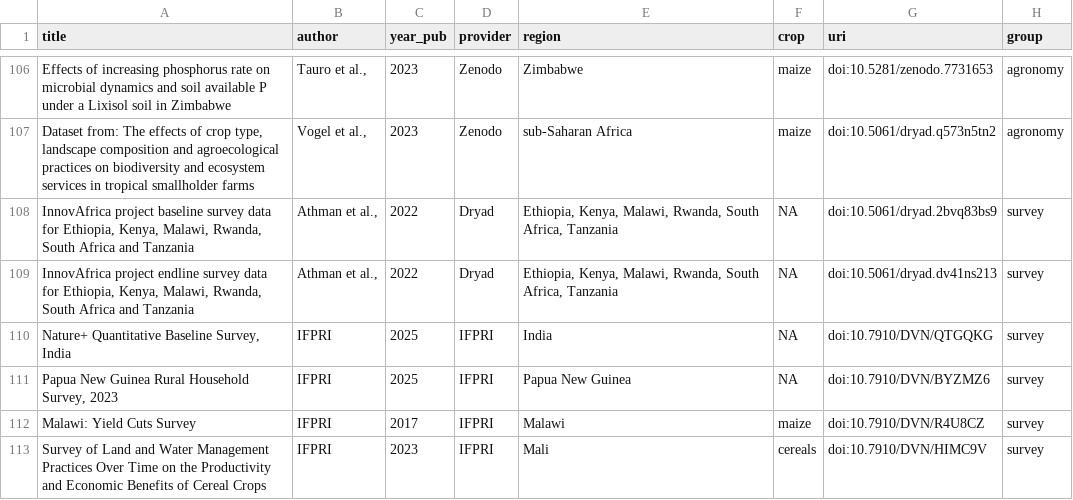
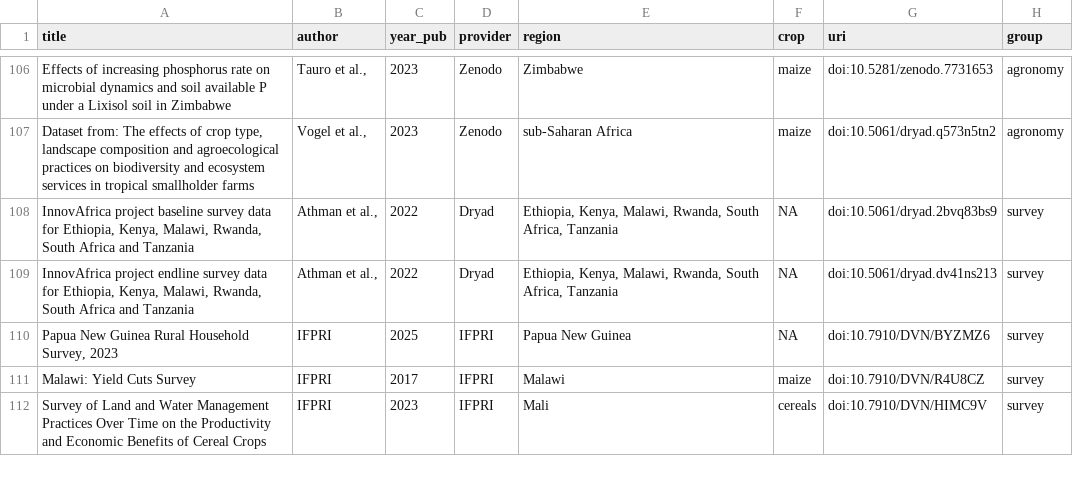
Before and after one commit to carob-data/carob, a CSV file: misc/todo/to-do.csv, drawn as a sheet; only a part is shown, gaps mark what is left out.

Commit message:
todo

```diff
--- a/misc/todo/to-do.csv
+++ b/misc/todo/to-do.csv
@@ -109,3 +109,2 @@
 "InnovAfrica project endline survey data for Ethiopia, Kenya, Malawi, Rwanda, South Africa and Tanzania","Athman et al.,",2022,"Dryad","Ethiopia, Kenya, Malawi, Rwanda, South Africa, Tanzania",NA,"doi:10.5061/dryad.dv41ns213","survey"
-"Nature+ Quantitative Baseline Survey, India","IFPRI",2025,"IFPRI","India",NA,"doi:10.7910/DVN/QTGQKG","survey"
 "Papua New Guinea Rural Household Survey, 2023","IFPRI",2025,"IFPRI","Papua New Guinea",NA,"doi:10.7910/DVN/BYZMZ6","survey"
```
